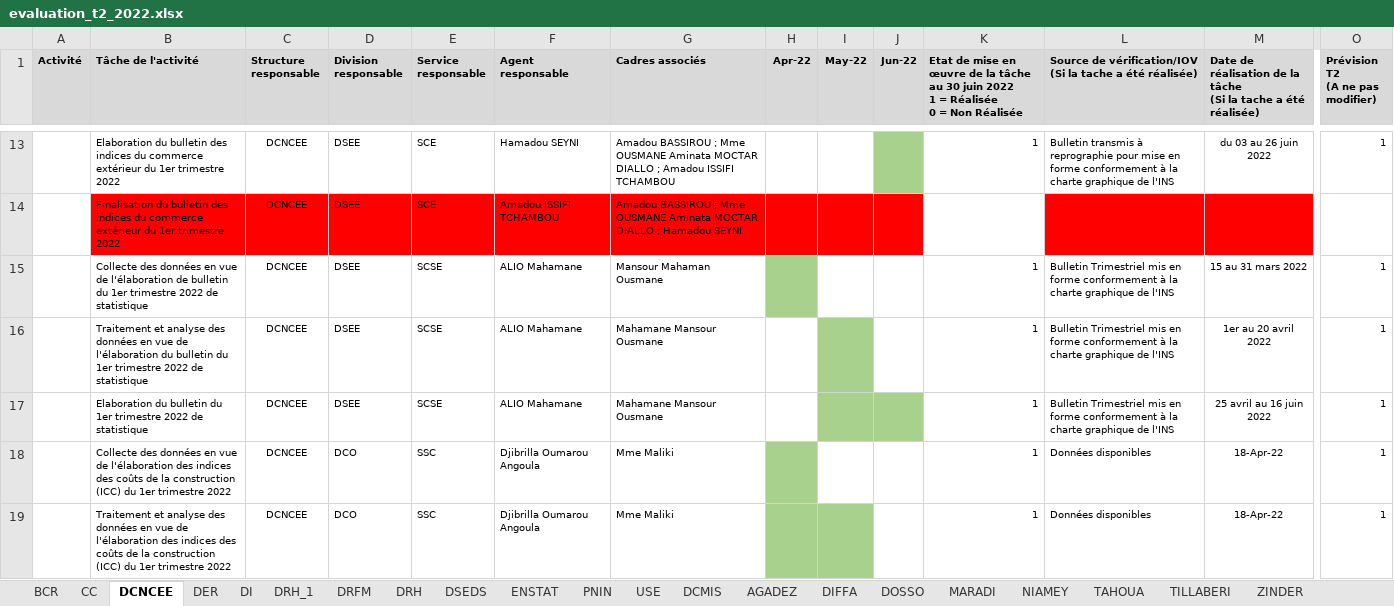
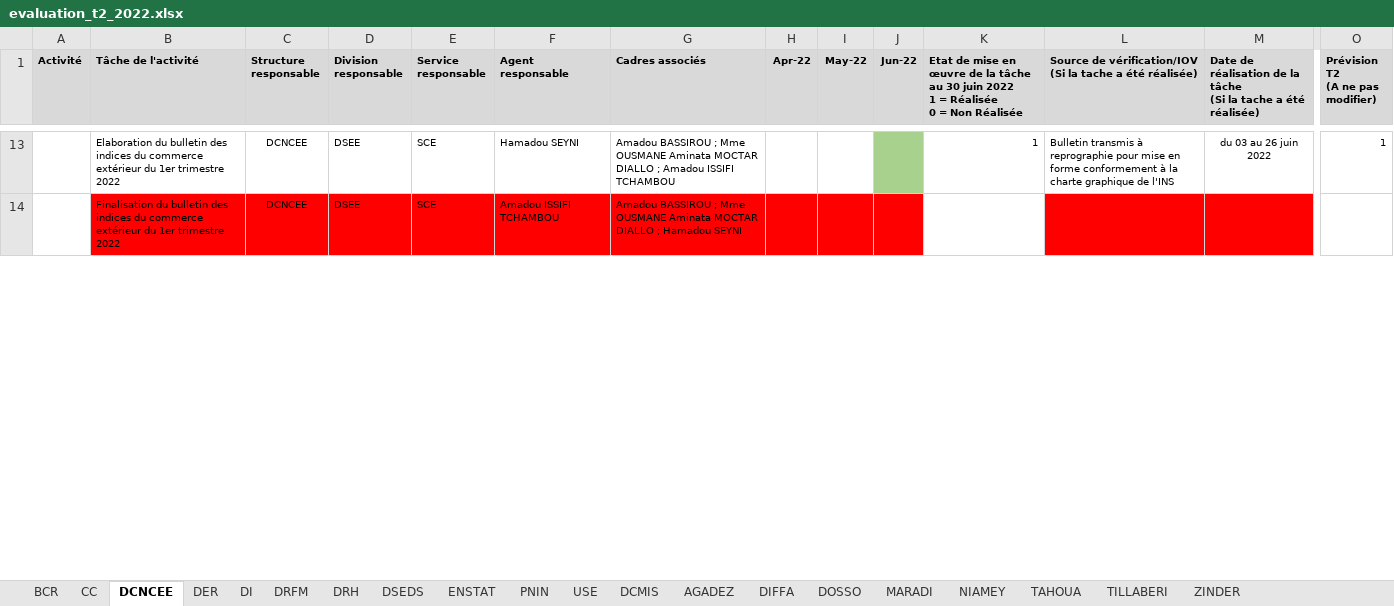
Before and after one commit to Abdoussalam/Evaluation_PAP, an Excel workbook: donnees/evaluation_t2_2022.xlsx, sheet DCNCEE, drawn as a sheet; only a part is shown, gaps mark what is left out; values as stored, in another font and other column widths than the file's, no borders; rows hold the shown columns only; the diff covers the shown part only; the diff names each change by its address in the sheet, - before the commit and + after, or states it on an @@ line.

Commit message:
Données 2T2022

```diff
--- a/donnees/evaluation_t2_2022.xlsx (sheet DCNCEE)
+++ b/donnees/evaluation_t2_2022.xlsx (sheet DCNCEE)
-sheet tab: DRH_1
@@ row 15 hidden:  | Collecte des données en vue de l'élaboration de bulletin du 1er trimestre 2022 de statistique | DCNCEE | DSEE | SCSE | ALIO Mahamane | Mansour Mahaman Ousmane |  |  |  | 1 | Bulletin Trimestriel mis en forme conformement à la charte graphique de l'INS | 15 au 31 mars 2022 | 1 @@
@@ row 16 hidden:  | Traitement et analyse des données en vue de l'élaboration du bulletin du 1er trimestre 2022 de statistique | DCNCEE | DSEE | SCSE | ALIO Mahamane | Mahamane Mansour Ousmane |  |  |  | 1 | Bulletin Trimestriel mis en forme conformement à la charte graphique de l'INS | 1er au 20 avril 2022 | 1 @@
@@ row 17 hidden:  | Elaboration du bulletin du 1er trimestre 2022 de statistique | DCNCEE | DSEE | SCSE | ALIO Mahamane | Mahamane Mansour Ousmane |  |  |  | 1 | Bulletin Trimestriel mis en forme conformement à la charte graphique de l'INS | 25 avril au 16 juin 2022 | 1 @@
@@ row 18 hidden:  | Collecte des données en vue de l'élaboration des indices des coûts de la construction (ICC) du 1er trimestre 2022 | DCNCEE | DCO | SSC | Djibrilla Oumarou Angoula | Mme Maliki |  |  |  | 1 | Données disponibles | 18-Apr-22 | 1 @@
@@ row 19 hidden:  | Traitement et analyse des données en vue de l'élaboration des indices des coûts de la construction (ICC) du 1er trimestre 2022 | DCNCEE | DCO | SSC | Djibrilla Oumarou Angoula | Mme Maliki |  |  |  | 1 | Données disponibles | 18-Apr-22 | 1 @@
```
Also changed, not shown: 138 hidden or unhidden rows elsewhere in this sheet, sheet DRFM, sheet PNIN, sheet DI, sheet DRH, sheet CC, hidden cells.
